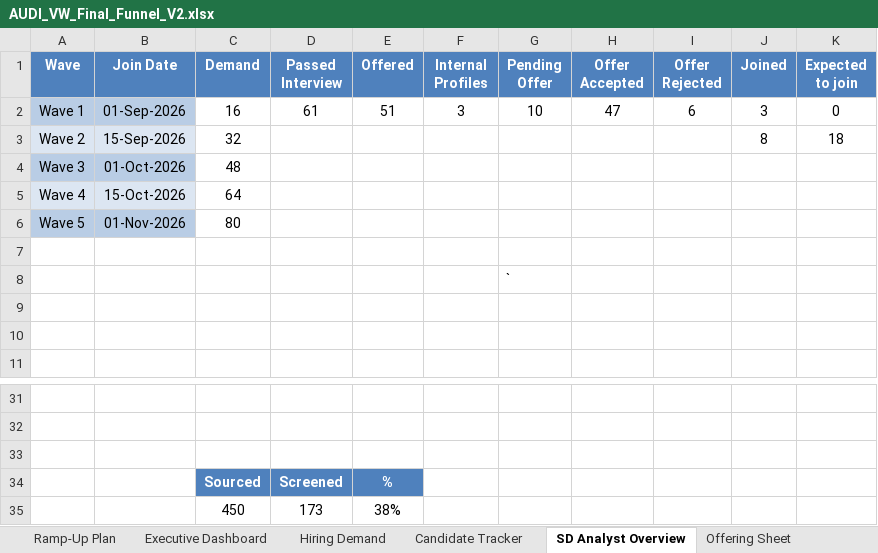
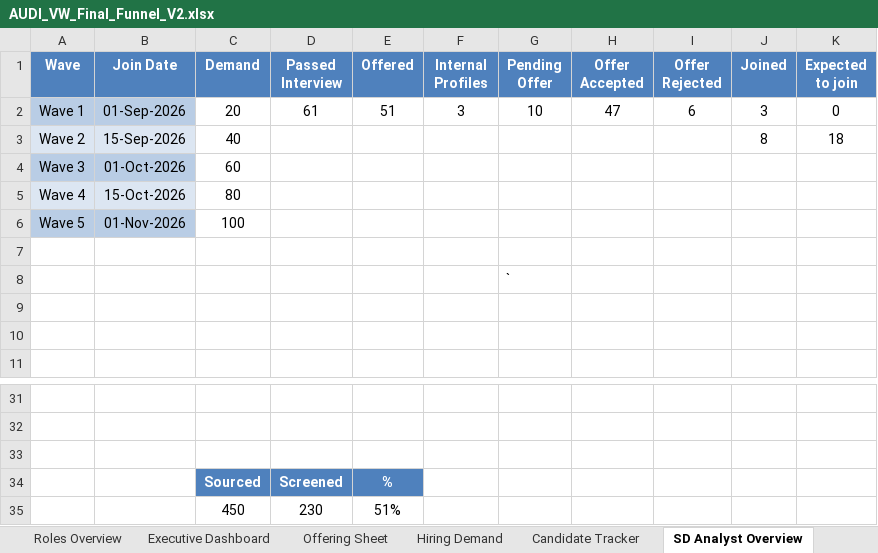
Before and after one commit to urockin181/ML-assignment1, an Excel workbook: AUDI_VW_Final_Funnel_V2.xlsx, sheet SD Analyst Overview, drawn as a sheet; only a part is shown, gaps mark what is left out; values as stored, in another font and other column widths than the file's, no borders; charts and pictures not drawn; removed rows and columns are numbered as before the commit, all else as after; the diff names each change by its address in the sheet, - before the commit and + after, or states it on an @@ line.

```diff
--- a/AUDI_VW_Final_Funnel_V2.xlsx (sheet SD Analyst Overview)
+++ b/AUDI_VW_Final_Funnel_V2.xlsx (sheet SD Analyst Overview)
@@ sheet tab order changed: Roles Overview | Executive Dashboard | Offering Sheet | Hiring Demand | Candidate Tracker | SD Analyst Overview @@
-C2 (Demand): 16
+C2 (Demand): 20
-C3 (Demand): 32
+C3 (Demand): 40
-C4 (Demand): 48
+C4 (Demand): 60
-C5 (Demand): 64
+C5 (Demand): 80
-C6 (Demand): 80
+C6 (Demand): 100
-row 35:  |  | 450 | 173 | 38%
+row 35:  |  | 450 | 230 | 51%
```
Also changed, not shown: sheet Candidate Tracker, sheet Offering Sheet, sheet Ramp-Up Plan, other sheet tabs, hidden cells, charts or pictures.
